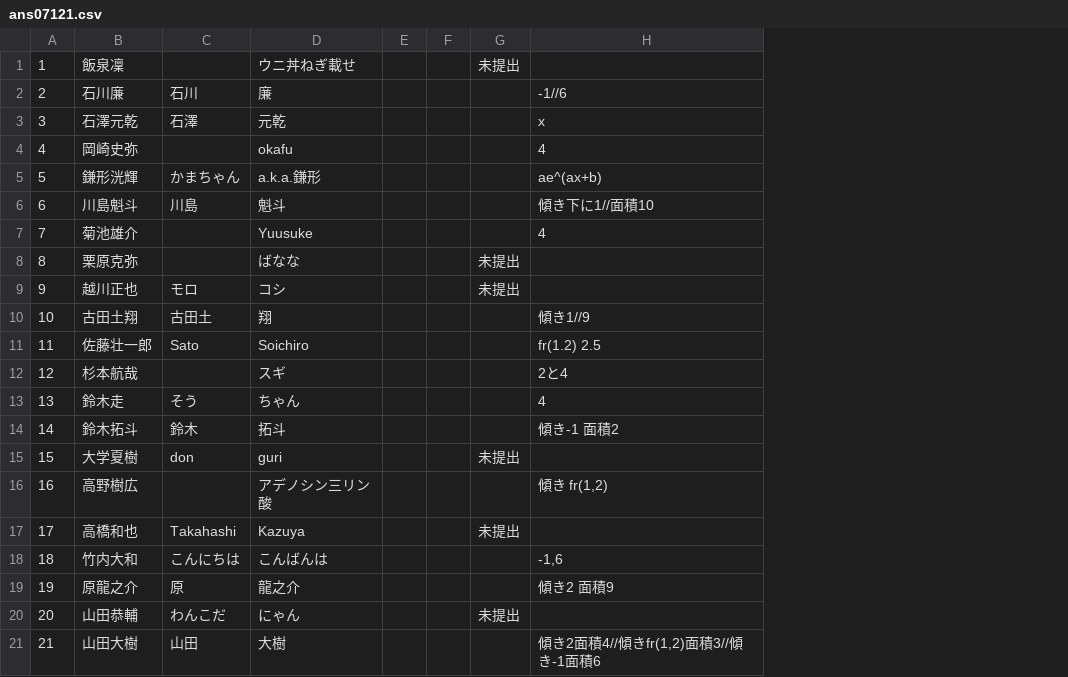
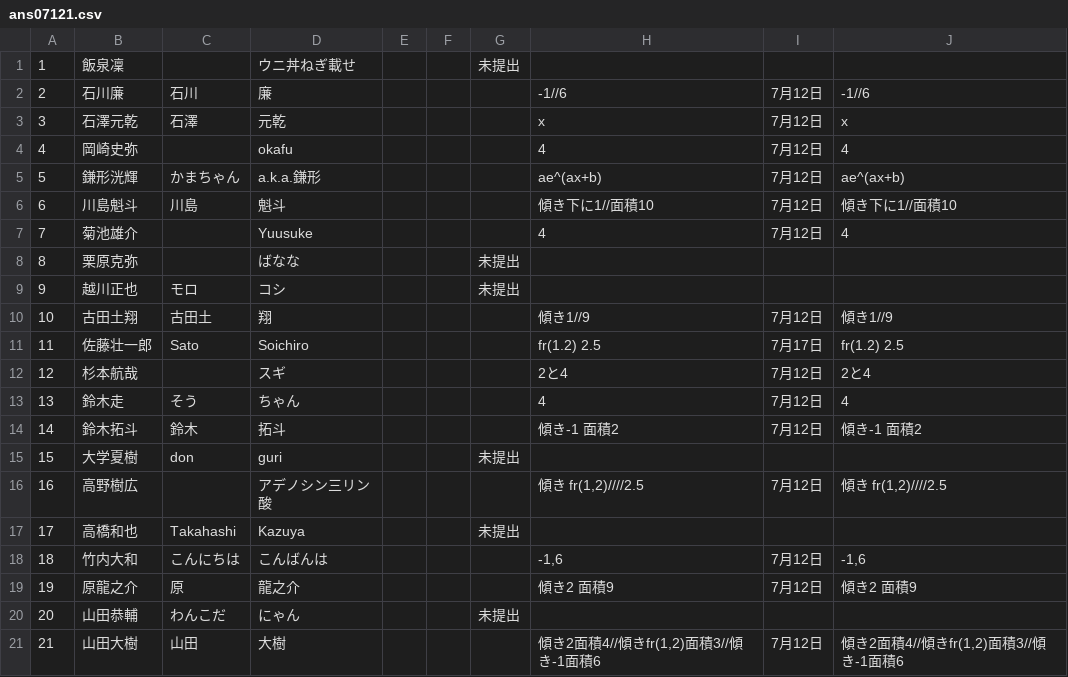
Before and after one commit to s-takato/polytech21, a CSV file: ketmathteacher/data/ans07121.csv, drawn as a sheet; the diff names each change by its address in the sheet, - before the commit and + after, or states it on an @@ line.

```diff
--- a/ketmathteacher/data/ans07121.csv
+++ b/ketmathteacher/data/ans07121.csv
+column I, rows 2-21: 7月12日 | 7月12日 | 7月12日 | 7月12日 | 7月12日 | 7月12日 |  |  | 7月12日 | 7月17日 | 7月12日 | 7月12日 | 7月12日 |  | 7月12日 |  | 7月12日 | 7月12日 |  | 7月12日
+column J, rows 2-21: -1//6 | x | 4 | ae^(ax+b) | 傾き下に1//面積10 | 4 |  |  | 傾き1//9 | fr(1.2) 2.5 | 2と4 | 4 | 傾き-1 面積2 |  | 傾き fr(1,2)////2.5 |  | -1,6 | 傾き2 面積9 |  | 傾き2面積4//傾きfr(1,2)面積3//傾き-1面積6
-H16: 傾き fr(1,2)
+H16: 傾き fr(1,2)////2.5
```
Also changed, not shown: ketmathteacher/data/record07125.csv, ketmathteacher/data/student2021.csv, 15 other files.
